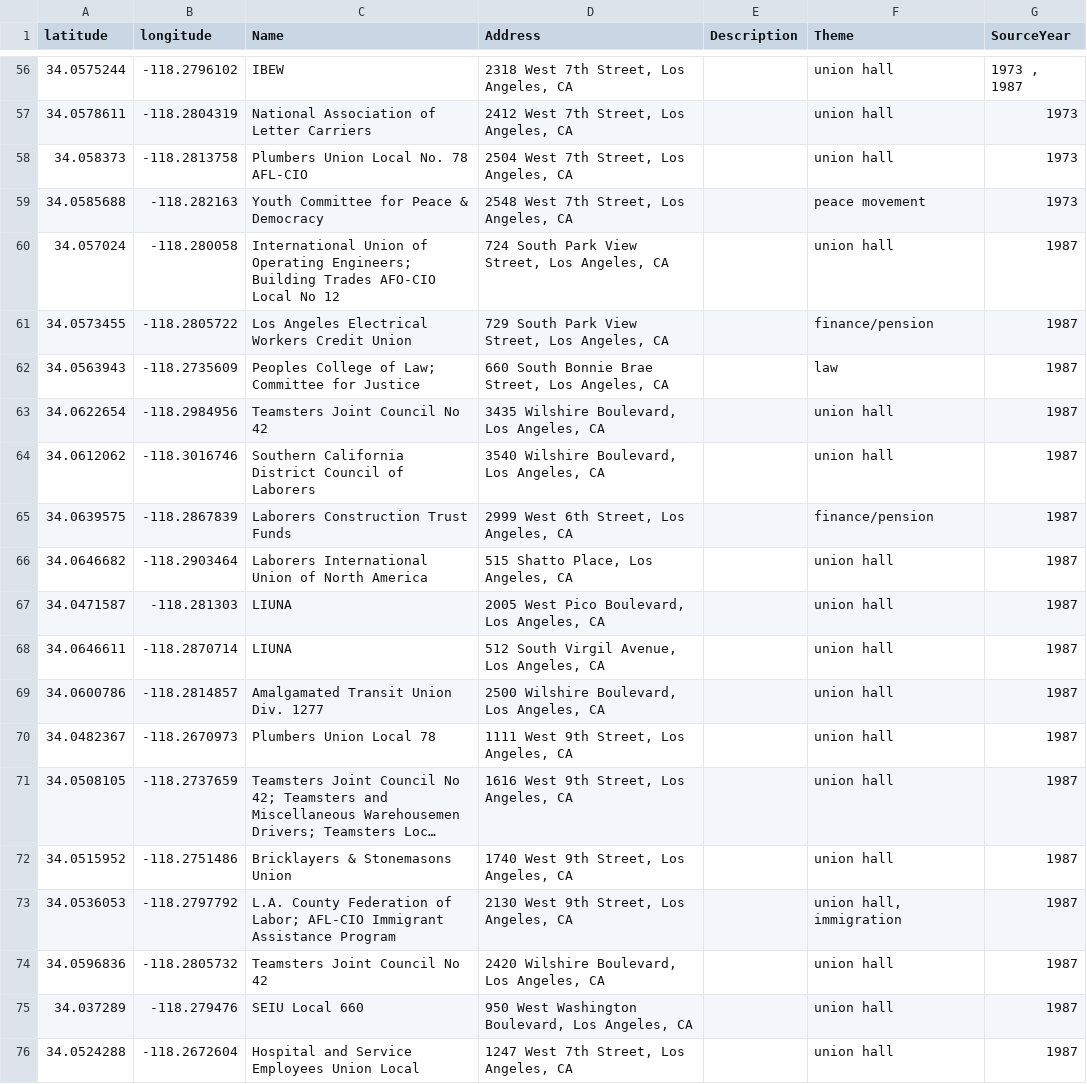
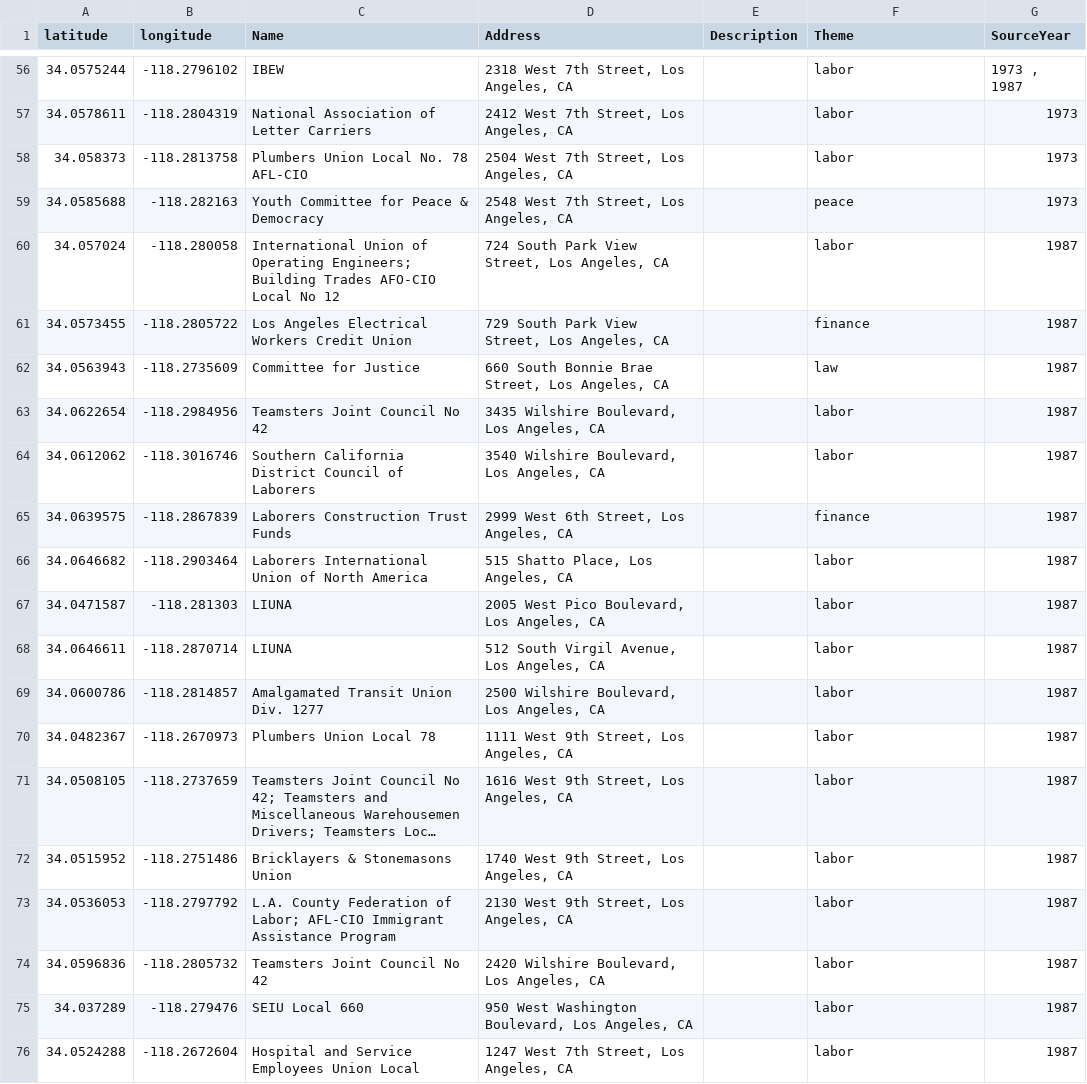
Before and after one commit to higbie/LA-labor-map, a CSV file: data/LaborCenterMap.csv, drawn as a sheet; only a part is shown, gaps mark what is left out; long unchanged cells end in …; the diff covers the shown part only; the diff names each change by its address in the sheet, - before the commit and + after, or states it on an @@ line.

```diff
--- a/data/LaborCenterMap.csv
+++ b/data/LaborCenterMap.csv
-F56:F58 (Theme): union hall
+F56:F58 (Theme): labor
-F59 (Theme): peace movement
+F59 (Theme): peace
-F60 (Theme): union hall
+F60 (Theme): labor
-F61 (Theme): finance/pension
+F61 (Theme): finance
-C62 (Name): Peoples College of Law; Committee for Justice
+C62 (Name): Committee for Justice
-F63:F64 (Theme): union hall
+F63:F64 (Theme): labor
-F65 (Theme): finance/pension
+F65 (Theme): finance
-F66:F72 (Theme): union hall
+F66:F72 (Theme): labor
-F73 (Theme): union hall, immigration
+F73 (Theme): labor
-F74:F76 (Theme): union hall
+F74:F76 (Theme): labor
```
Also changed, not shown: 46 edited cells elsewhere in this file, 3 other files.
